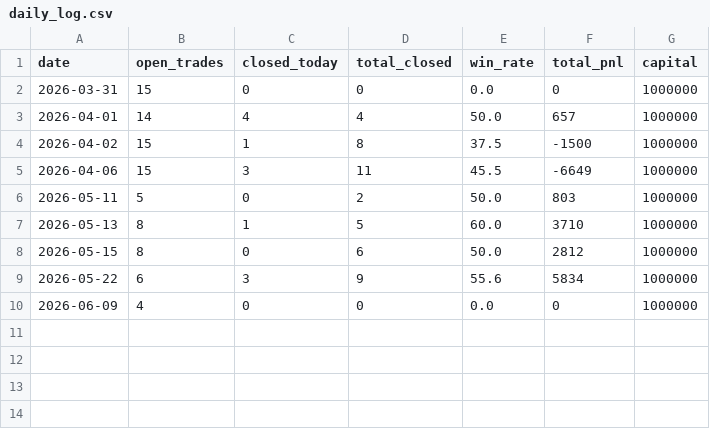
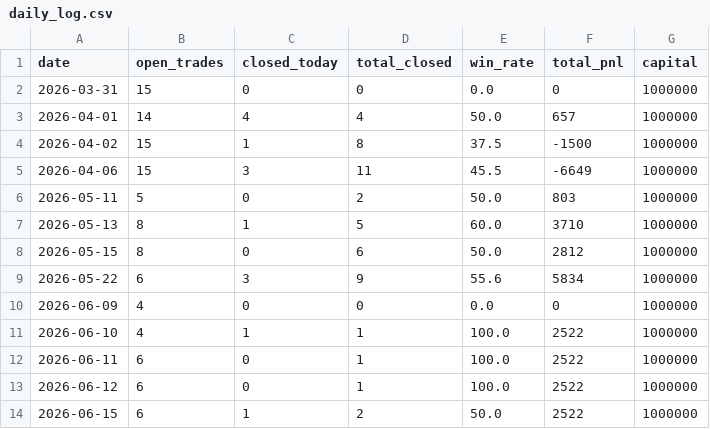
Before and after one commit to srewoo/agentX, a CSV file: backend/paper_trades/daily_log.csv, drawn as a sheet; the diff names each change by its address in the sheet, - before the commit and + after, or states it on an @@ line.

```diff
--- a/backend/paper_trades/daily_log.csv
+++ b/backend/paper_trades/daily_log.csv
+row 11: 2026-06-10 | 4 | 1 | 1 | 100.0 | 2522 | 1000000
+row 12: 2026-06-11 | 6 | 0 | 1 | 100.0 | 2522 | 1000000
+row 13: 2026-06-12 | 6 | 0 | 1 | 100.0 | 2522 | 1000000
+row 14: 2026-06-15 | 6 | 1 | 2 | 50.0 | 2522 | 1000000
```
Also changed, not shown: backend/paper_trades/trades.csv, 17 other files.
